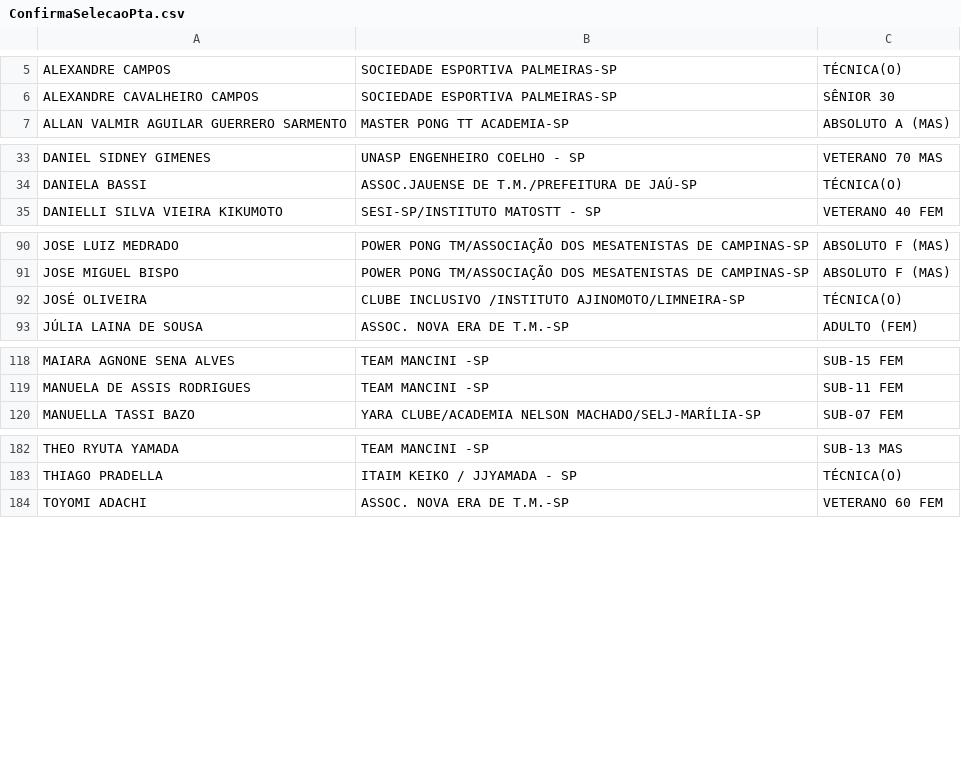
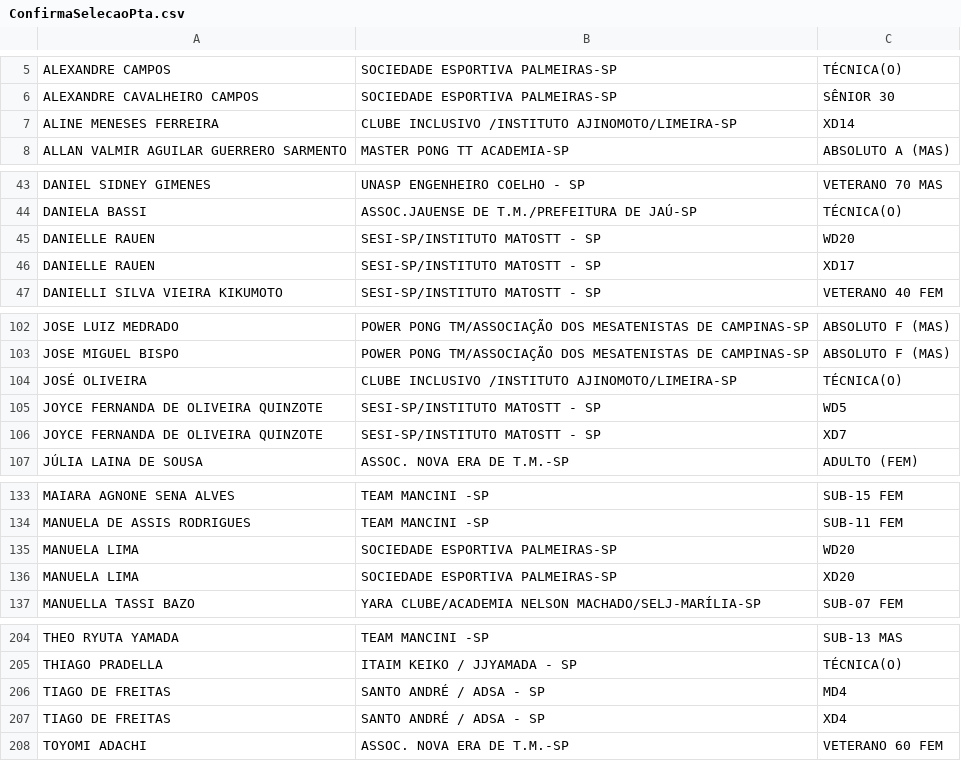
Before and after one commit to Fumis-rk/SelecaoPaulista2025, a CSV file: ConfirmaSelecaoPta.csv, drawn as a sheet; only a part is shown, gaps mark what is left out; the diff covers the shown part only.

```diff
--- a/ConfirmaSelecaoPta.csv
+++ b/ConfirmaSelecaoPta.csv
@@ -6,2 +6,3 @@ ALEXANDRE CAMPOS;SOCIEDADE ESPORTIVA PALMEIRAS-SP;TÉCNICA(O)
 ALEXANDRE CAVALHEIRO CAMPOS;SOCIEDADE ESPORTIVA PALMEIRAS-SP;SÊNIOR 30
+ALINE MENESES FERREIRA;CLUBE INCLUSIVO /INSTITUTO AJINOMOTO/LIMEIRA-SP;XD14
 ALLAN VALMIR AGUILAR GUERRERO SARMENTO;MASTER PONG TT ACADEMIA-SP;ABSOLUTO A (MAS)
@@ -34,2 +44,4 @@ DANIEL SIDNEY GIMENES;UNASP ENGENHEIRO COELHO - SP;VETERANO 70 MAS
 DANIELA BASSI;ASSOC.JAUENSE DE T.M./PREFEITURA DE JAÚ-SP;TÉCNICA(O)
+DANIELLE RAUEN;SESI-SP/INSTITUTO MATOSTT - SP;WD20
+DANIELLE RAUEN;SESI-SP/INSTITUTO MATOSTT - SP;XD17
 DANIELLI SILVA VIEIRA KIKUMOTO;SESI-SP/INSTITUTO MATOSTT - SP;VETERANO 40 FEM
@@ -91,3 +103,5 @@ JOSE LUIZ MEDRADO;POWER PONG TM/ASSOCIAÇÃO DOS MESATENISTAS DE CAMPINAS-SP;ABS
 JOSE MIGUEL BISPO;POWER PONG TM/ASSOCIAÇÃO DOS MESATENISTAS DE CAMPINAS-SP;ABSOLUTO F (MAS)
-JOSÉ OLIVEIRA;CLUBE INCLUSIVO /INSTITUTO AJINOMOTO/LIMNEIRA-SP;TÉCNICA(O)
+JOSÉ OLIVEIRA;CLUBE INCLUSIVO /INSTITUTO AJINOMOTO/LIMEIRA-SP;TÉCNICA(O)
+JOYCE FERNANDA DE OLIVEIRA QUINZOTE;SESI-SP/INSTITUTO MATOSTT - SP;WD5
+JOYCE FERNANDA DE OLIVEIRA QUINZOTE;SESI-SP/INSTITUTO MATOSTT - SP;XD7
 JÚLIA LAINA DE SOUSA;ASSOC. NOVA ERA DE T.M.-SP;ADULTO (FEM)
@@ -119,2 +134,4 @@ MAIARA AGNONE SENA ALVES;TEAM MANCINI -SP;SUB-15 FEM
 MANUELA DE ASSIS RODRIGUES;TEAM MANCINI -SP;SUB-11 FEM
+MANUELA LIMA;SOCIEDADE ESPORTIVA PALMEIRAS-SP;WD20
+"MANUELA LIMA	";SOCIEDADE ESPORTIVA PALMEIRAS-SP;XD20
 MANUELLA TASSI BAZO;YARA CLUBE/ACADEMIA NELSON MACHADO/SELJ-MARÍLIA-SP;SUB-07 FEM
@@ -183,2 +205,4 @@ THEO RYUTA YAMADA;TEAM MANCINI -SP;SUB-13 MAS
 THIAGO PRADELLA;ITAIM KEIKO / JJYAMADA - SP;TÉCNICA(O)
+TIAGO DE FREITAS;SANTO ANDRÉ / ADSA  - SP;MD4
+TIAGO DE FREITAS;SANTO ANDRÉ / ADSA  - SP;XD4
 TOYOMI ADACHI;ASSOC. NOVA ERA DE T.M.-SP;VETERANO 60 FEM
```
Also changed, not shown: 15 added rows and 1 edited cell elsewhere in this file.
